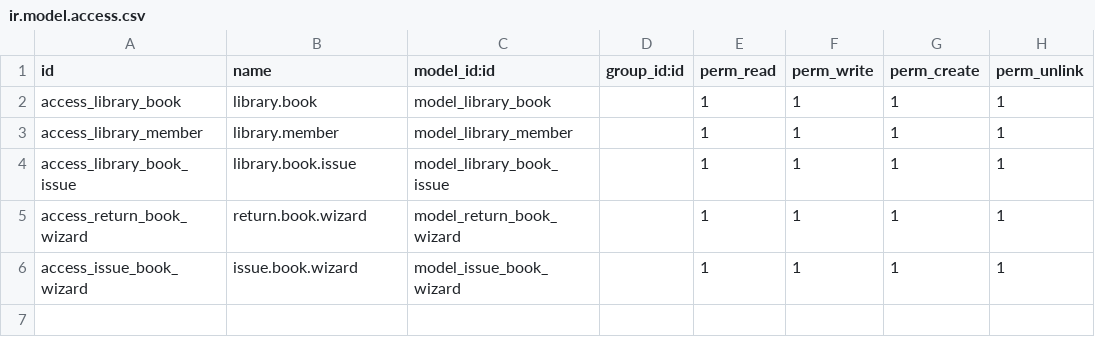
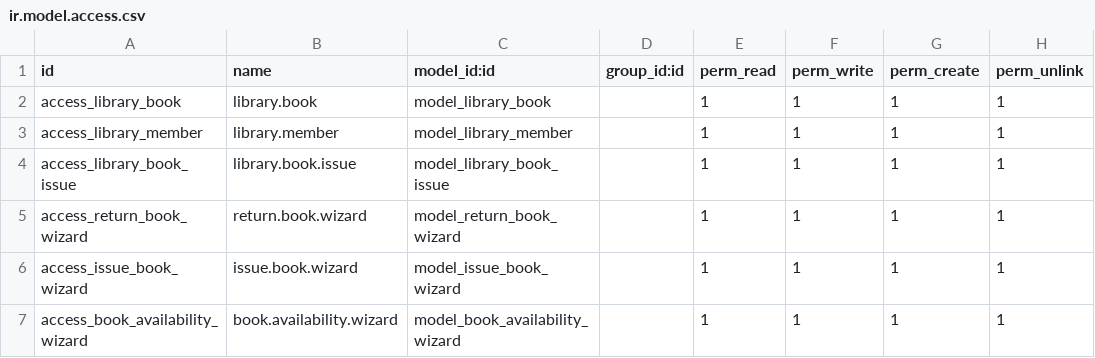
Before and after one commit to abbasodolution-web/Instructor-app, a CSV file: custom-addons/library_management/security/ir.model.access.csv, drawn as a sheet.

Commit message:
Creating new Module Library Management.

```diff
--- a/custom-addons/library_management/security/ir.model.access.csv
+++ b/custom-addons/library_management/security/ir.model.access.csv
@@ -6 +6,2 @@ access_return_book_wizard,return.book.wizard,model_return_book_wizard,,1,1,1,1
 access_issue_book_wizard,issue.book.wizard,model_issue_book_wizard,,1,1,1,1
+access_book_availability_wizard,book.availability.wizard,model_book_availability_wizard,,1,1,1,1
```
Also changed, not shown: 3 other files.
